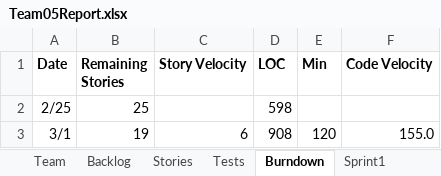
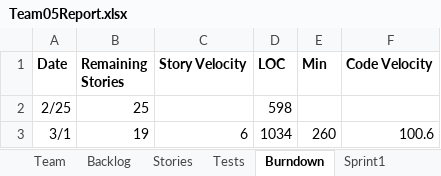
Before and after one commit to LSYanJun/SSW555tm052015s, an Excel workbook: Team05Report.xlsx, sheet Burndown, drawn as a sheet; values as stored, in another font and other column widths than the file's, no borders; charts and pictures not drawn; the diff names each change by its address in the sheet, - before the commit and + after, or states it on an @@ line.

```diff
--- a/Team05Report.xlsx (sheet Burndown)
+++ b/Team05Report.xlsx (sheet Burndown)
-D3 (LOC): 908
+D3 (LOC): 1034
-E3 (Min): 120
+E3 (Min): 260
-F3 (Code Velocity): 155.0
+F3 (Code Velocity): 100.6
```
Also changed, not shown: sheet Sprint1, sheet Tests, sheet Backlog, sheet Stories, charts or pictures, 19 other files.
